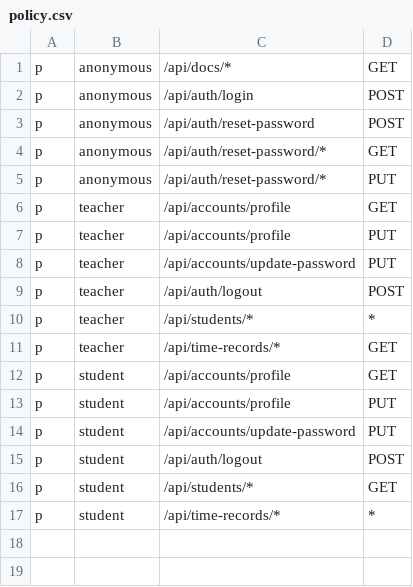
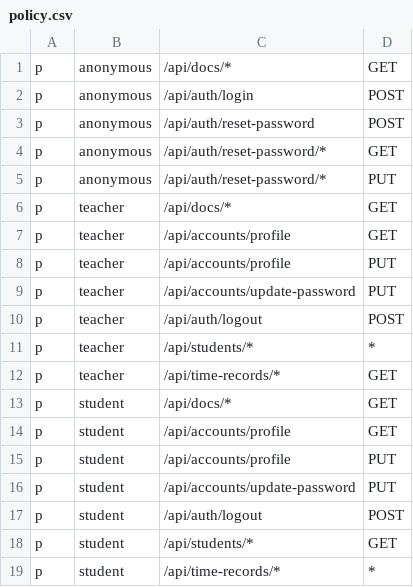
Before and after one commit to felipesantoos/electronic-point-backend, a CSV file: src/apps/api/config/policy.csv, drawn as a sheet.

Commit message:
Add person info on get and list students routes

```diff
--- a/src/apps/api/config/policy.csv
+++ b/src/apps/api/config/policy.csv
@@ -5,2 +5,3 @@ p, anonymous, /api/auth/reset-password/*, GET
 p, anonymous, /api/auth/reset-password/*, PUT
+p, teacher, /api/docs/*, GET
 p, teacher, /api/accounts/profile, GET
@@ -11,2 +12,3 @@ p, teacher, /api/students/*, *
 p, teacher, /api/time-records/*, GET
+p, student, /api/docs/*, GET
 p, student, /api/accounts/profile, GET
```
Also changed, not shown: 18 other files.
